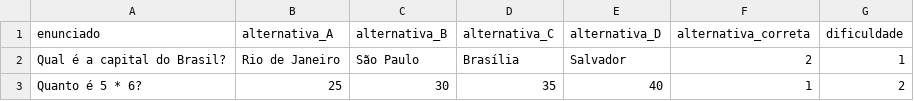
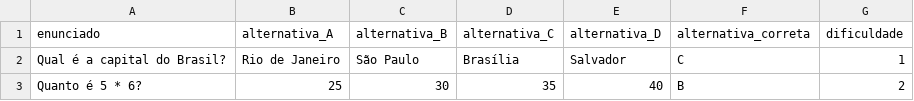
Before and after one commit to ShinMovin/projeto-comp, a CSV file: dados/perguntas.csv, drawn as a sheet.

Commit message:
mudei o arquivo perguntas.csv para que as alternativas corretas sejam letras e nao numeros, e mudei o codigo para aceitar isso.

```diff
--- a/dados/perguntas.csv
+++ b/dados/perguntas.csv
@@ -1,3 +1,3 @@
 enunciado,alternativa_A,alternativa_B,alternativa_C,alternativa_D,alternativa_correta,dificuldade
-Qual é a capital do Brasil?,Rio de Janeiro,São Paulo,Brasília,Salvador,2,1
-Quanto é 5 * 6?,25,30,35,40,1,2
+Qual é a capital do Brasil?,Rio de Janeiro,São Paulo,Brasília,Salvador,C,1
+Quanto é 5 * 6?,25,30,35,40,B,2
```
Also changed, not shown: 3 other files.
